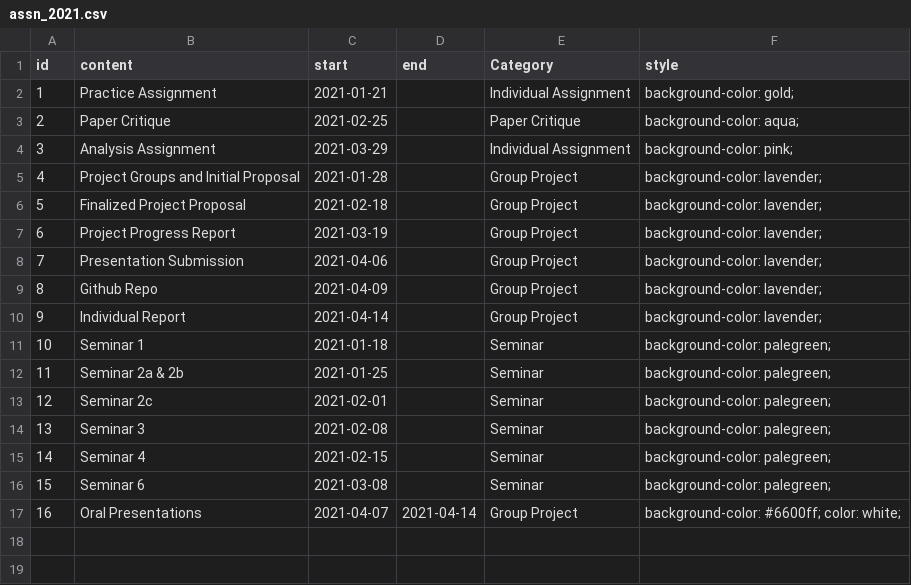
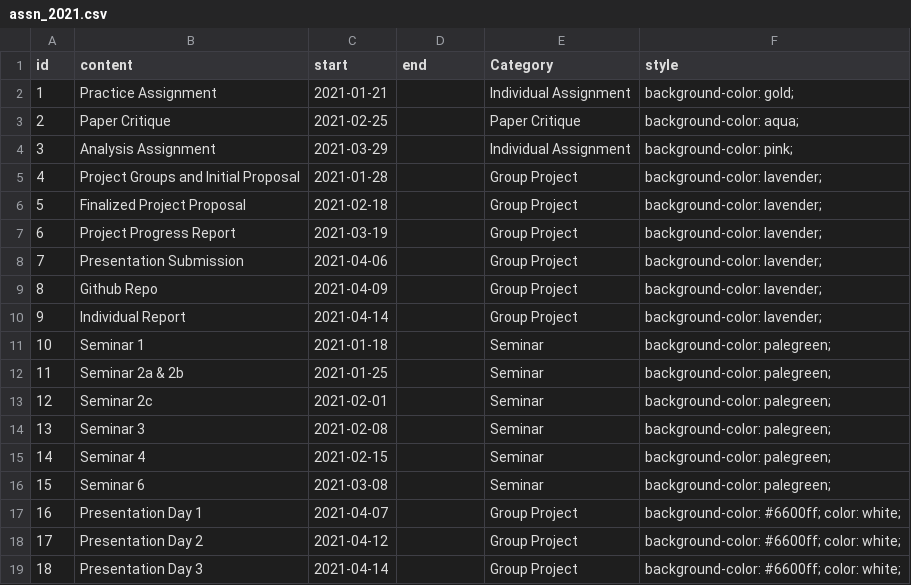
Before and after one commit to STAT540-UBC/STAT540-UBC.github.io, a CSV file: course-admin/assn_2021.csv, drawn as a sheet.

Commit message:
display oral presentation dates separately rather than ranged

```diff
--- a/course-admin/assn_2021.csv
+++ b/course-admin/assn_2021.csv
@@ -16,2 +16,4 @@ id,content,start,end,Category,style
 15,Seminar 6,2021-03-08,,Seminar,background-color: palegreen;
-16,Oral Presentations,2021-04-07,2021-04-14,Group Project,background-color: #6600ff; color: white;
+16,Presentation Day 1,2021-04-07,,Group Project,background-color: #6600ff; color: white;
+17,Presentation Day 2,2021-04-12,,Group Project,background-color: #6600ff; color: white;
+18,Presentation Day 3,2021-04-14,,Group Project,background-color: #6600ff; color: white;
```
Also changed, not shown: 4 other files.
